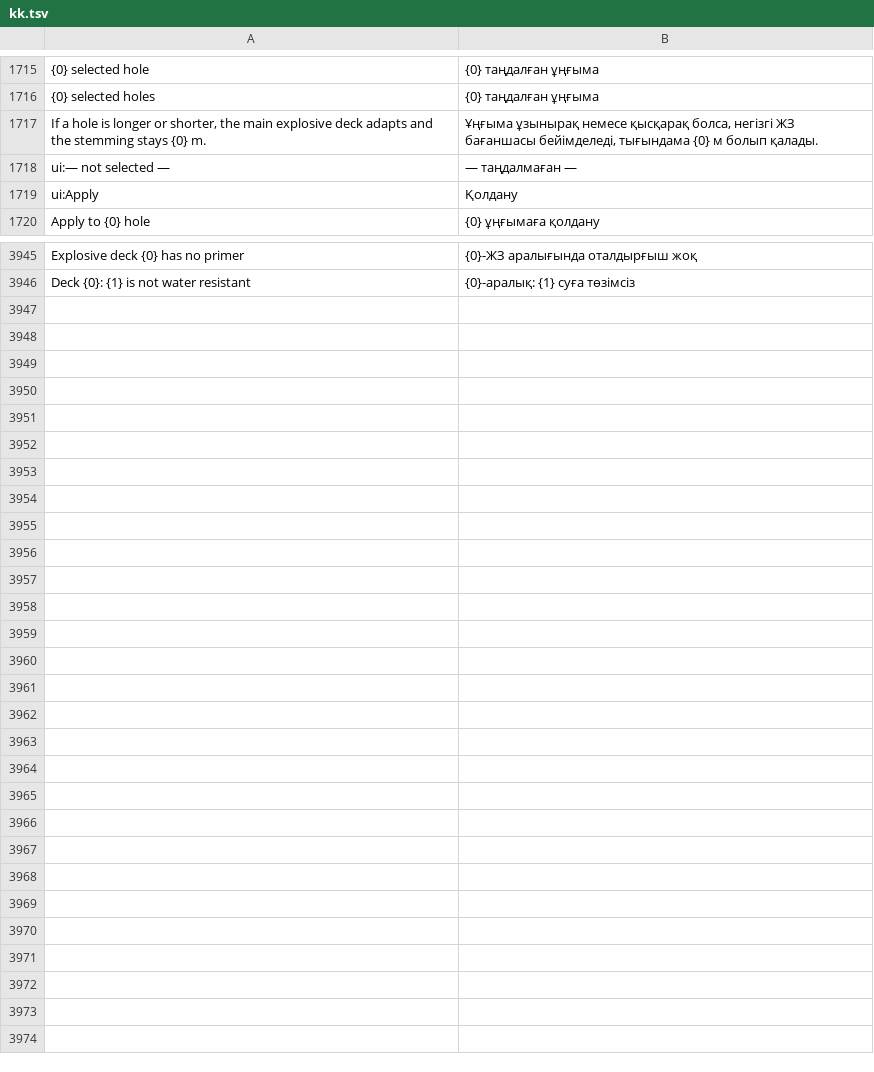
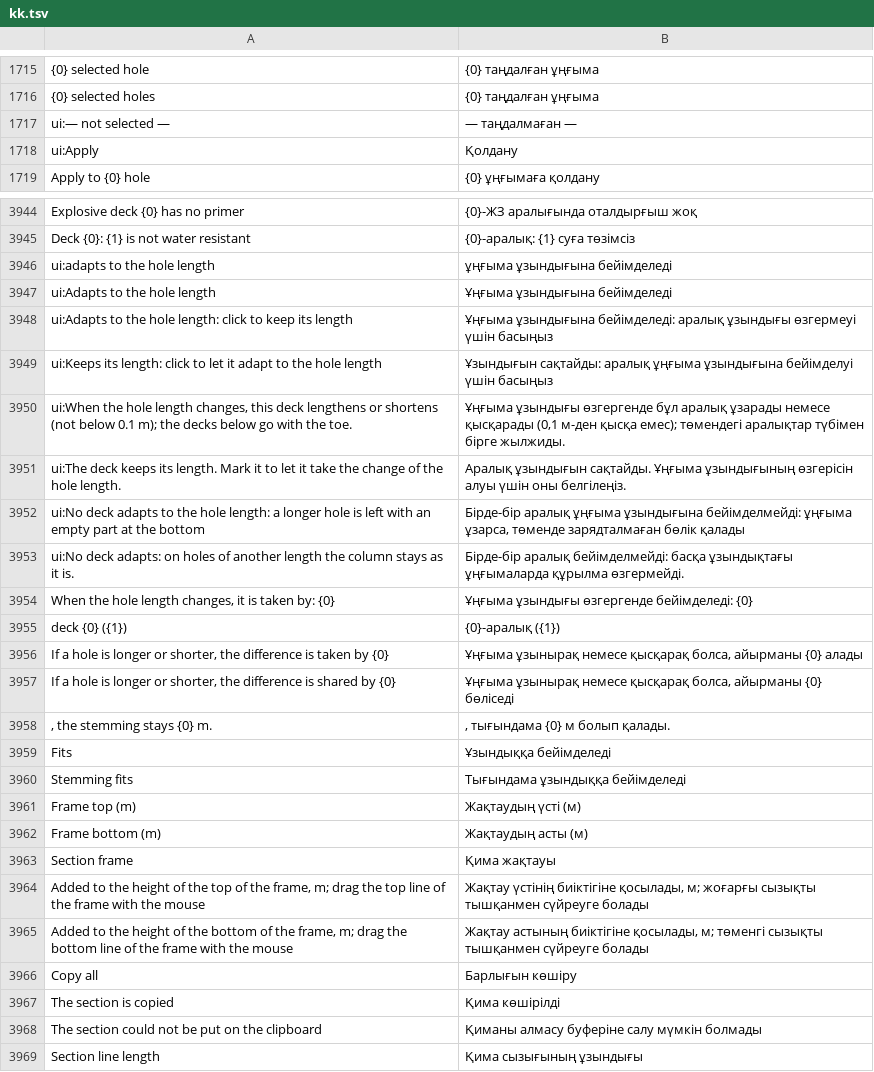
Before and after one commit to rootspain/bdsgnr, a TSV file: src/BlastDesigner.App/Services/kk.tsv, drawn as a sheet; only a part is shown, gaps mark what is left out; removed rows and columns are numbered as before the commit, all else as after; the diff names each change by its address in the sheet, - before the commit and + after, or states it on an @@ line.

```diff
--- a/src/BlastDesigner.App/Services/kk.tsv
+++ b/src/BlastDesigner.App/Services/kk.tsv
-row 1717: If a hole is longer or shorter, the main explosive deck adapts and the stemming stays {0} m. | Ұңғыма ұзынырақ немесе қысқарақ болса, негізгі ЖЗ бағаншасы бейімделеді, тығындама {0} м болып қалады.
+row 3946: ui:adapts to the hole length | ұңғыма ұзындығына бейімделеді
+row 3947: ui:Adapts to the hole length | Ұңғыма ұзындығына бейімделеді
+row 3948: ui:Adapts to the hole length: click to keep its length | Ұңғыма ұзындығына бейімделеді: аралық ұзындығы өзгермеуі үшін басыңыз
+row 3949: ui:Keeps its length: click to let it adapt to the hole length | Ұзындығын сақтайды: аралық ұңғыма ұзындығына бейімделуі үшін басыңыз
+row 3950: ui:When the hole length changes, this deck lengthens or shortens (not below 0.1 m); the decks below go with the toe. | Ұңғыма ұзындығы өзгергенде бұл аралық ұзарады немесе қысқарады (0,1 м-ден қысқа емес); төмендегі аралықтар түбімен бірге жылжиды.
+row 3951: ui:The deck keeps its length. Mark it to let it take the change of the hole length. | Аралық ұзындығын сақтайды. Ұңғыма ұзындығының өзгерісін алуы үшін оны белгілеңіз.
+row 3952: ui:No deck adapts to the hole length: a longer hole is left with an empty part at the bottom | Бірде-бір аралық ұңғыма ұзындығына бейімделмейді: ұңғыма ұзарса, төменде зарядталмаған бөлік қалады
+row 3953: ui:No deck adapts: on holes of another length the column stays as it is. | Бірде-бір аралық бейімделмейді: басқа ұзындықтағы ұңғымаларда құрылма өзгермейді.
+row 3954: When the hole length changes, it is taken by: {0} | Ұңғыма ұзындығы өзгергенде бейімделеді: {0}
+row 3955: deck {0} ({1}) | {0}-аралық ({1})
+row 3956: If a hole is longer or shorter, the difference is taken by {0} | Ұңғыма ұзынырақ немесе қысқарақ болса, айырманы {0} алады
+row 3957: If a hole is longer or shorter, the difference is shared by {0} | Ұңғыма ұзынырақ немесе қысқарақ болса, айырманы {0} бөліседі
+row 3958: , the stemming stays {0} m. | , тығындама {0} м болып қалады.
+row 3959: Fits | Ұзындыққа бейімделеді
+row 3960: Stemming fits | Тығындама ұзындыққа бейімделеді
+row 3961: Frame top (m) | Жақтаудың үсті (м)
+row 3962: Frame bottom (m) | Жақтаудың асты (м)
+row 3963: Section frame | Қима жақтауы
+row 3964: Added to the height of the top of the frame, m; drag the top line of the frame with the mouse | Жақтау үстінің биіктігіне қосылады, м; жоғарғы сызықты тышқанмен сүйреуге болады
+row 3965: Added to the height of the bottom of the frame, m; drag the bottom line of the frame with the mouse | Жақтау астының биіктігіне қосылады, м; төменгі сызықты тышқанмен сүйреуге болады
+row 3966: Copy all | Барлығын көшіру
+row 3967: The section is copied | Қима көшірілді
+row 3968: The section could not be put on the clipboard | Қиманы алмасу буферіне салу мүмкін болмады
+row 3969: Section line length | Қима сызығының ұзындығы
```
Also changed, not shown: src/BlastDesigner.App/Services/fr.tsv, src/BlastDesigner.App/Services/ru.tsv, 26 other files.
